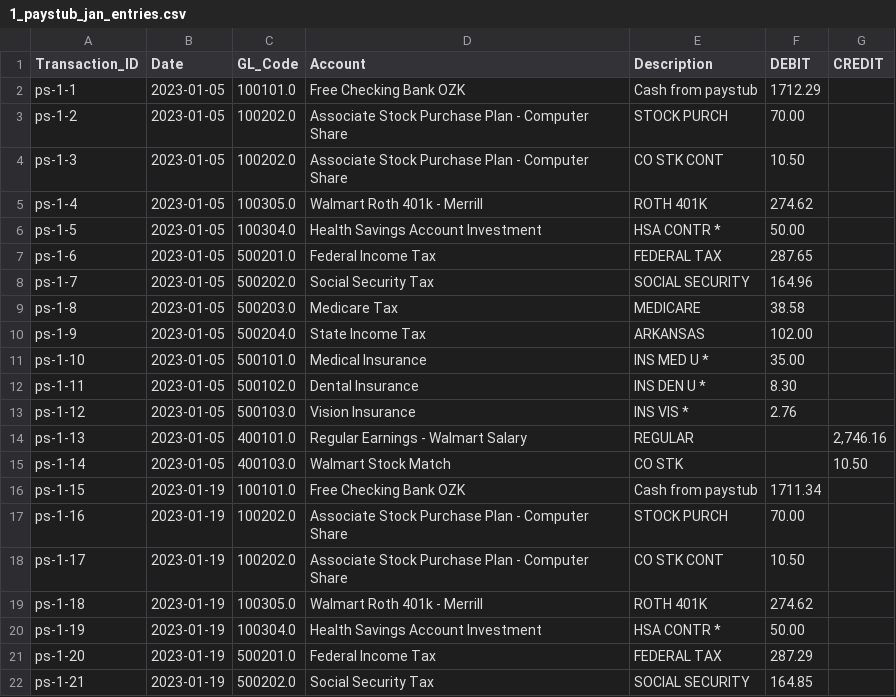
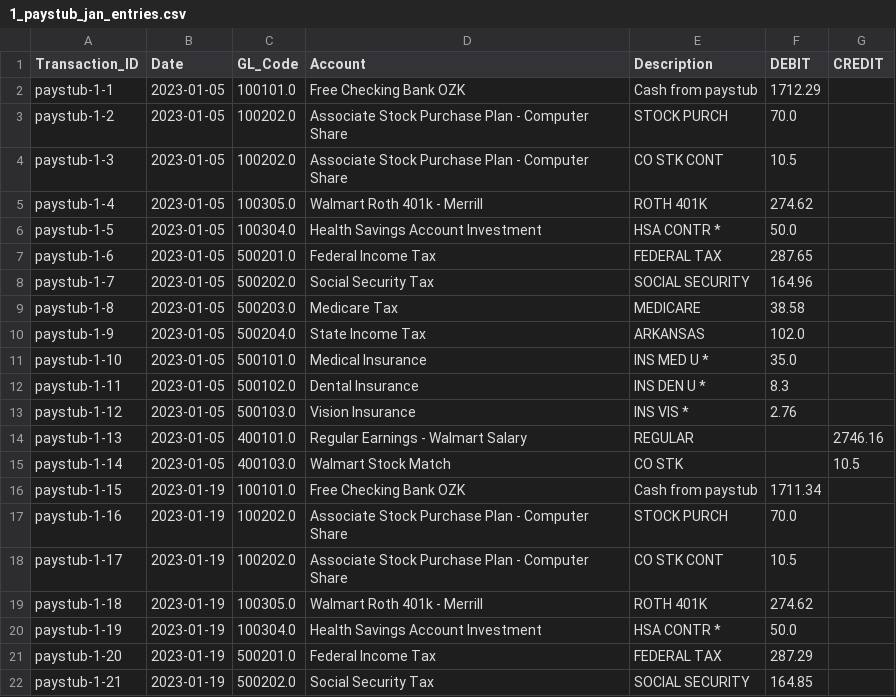
Before and after one commit to tascoma/personal-finance-app, a CSV file: data/outputs/journal_entries/1_paystub_jan_entries.csv, drawn as a sheet; only a part is shown; the diff covers the shown part only.

```diff
--- a/data/outputs/journal_entries/1_paystub_jan_entries.csv
+++ b/data/outputs/journal_entries/1_paystub_jan_entries.csv
@@ -1,22 +1,22 @@
 Transaction_ID,Date,GL_Code,Account,Description,DEBIT,CREDIT
-ps-1-1,2023-01-05,100101.0,Free Checking Bank OZK,Cash from paystub,1712.29,
-ps-1-2,2023-01-05,100202.0,Associate Stock Purchase Plan - Computer Share,STOCK PURCH,70.00,
-ps-1-3,2023-01-05,100202.0,Associate Stock Purchase Plan - Computer Share,CO STK CONT,10.50,
-ps-1-4,2023-01-05,100305.0,Walmart Roth 401k - Merrill ,ROTH 401K,274.62,
-ps-1-5,2023-01-05,100304.0,Health Savings Account Investment,HSA CONTR *,50.00,
-ps-1-6,2023-01-05,500201.0,Federal Income Tax,FEDERAL TAX,287.65,
-ps-1-7,2023-01-05,500202.0,Social Security Tax,SOCIAL SECURITY,164.96,
-ps-1-8,2023-01-05,500203.0,Medicare Tax,MEDICARE,38.58,
-ps-1-9,2023-01-05,500204.0,State Income Tax,ARKANSAS,102.00,
-ps-1-10,2023-01-05,500101.0,Medical Insurance,INS MED U *,35.00,
-ps-1-11,2023-01-05,500102.0,Dental Insurance,INS DEN U *,8.30,
-ps-1-12,2023-01-05,500103.0,Vision Insurance,INS VIS *,2.76,
-ps-1-13,2023-01-05,400101.0,Regular Earnings - Walmart Salary,REGULAR,,"2,746.16"
-ps-1-14,2023-01-05,400103.0,Walmart Stock Match,CO STK,,10.50
-ps-1-15,2023-01-19,100101.0,Free Checking Bank OZK,Cash from paystub,1711.34,
-ps-1-16,2023-01-19,100202.0,Associate Stock Purchase Plan - Computer Share,STOCK PURCH,70.00,
-ps-1-17,2023-01-19,100202.0,Associate Stock Purchase Plan - Computer Share,CO STK CONT,10.50,
-ps-1-18,2023-01-19,100305.0,Walmart Roth 401k - Merrill ,ROTH 401K,274.62,
-ps-1-19,2023-01-19,100304.0,Health Savings Account Investment,HSA CONTR *,50.00,
-ps-1-20,2023-01-19,500201.0,Federal Income Tax,FEDERAL TAX,287.29,
-ps-1-21,2023-01-19,500202.0,Social Security Tax,SOCIAL SECURITY,164.85,
+paystub-1-1,2023-01-05,100101.0,Free Checking Bank OZK,Cash from paystub,1712.29,
+paystub-1-2,2023-01-05,100202.0,Associate Stock Purchase Plan - Computer Share,STOCK PURCH,70.0,
+paystub-1-3,2023-01-05,100202.0,Associate Stock Purchase Plan - Computer Share,CO STK CONT,10.5,
+paystub-1-4,2023-01-05,100305.0,Walmart Roth 401k - Merrill ,ROTH 401K,274.62,
+paystub-1-5,2023-01-05,100304.0,Health Savings Account Investment,HSA CONTR *,50.0,
+paystub-1-6,2023-01-05,500201.0,Federal Income Tax,FEDERAL TAX,287.65,
+paystub-1-7,2023-01-05,500202.0,Social Security Tax,SOCIAL SECURITY,164.96,
+paystub-1-8,2023-01-05,500203.0,Medicare Tax,MEDICARE,38.58,
+paystub-1-9,2023-01-05,500204.0,State Income Tax,ARKANSAS,102.0,
+paystub-1-10,2023-01-05,500101.0,Medical Insurance,INS MED U *,35.0,
+paystub-1-11,2023-01-05,500102.0,Dental Insurance,INS DEN U *,8.3,
+paystub-1-12,2023-01-05,500103.0,Vision Insurance,INS VIS *,2.76,
+paystub-1-13,2023-01-05,400101.0,Regular Earnings - Walmart Salary,REGULAR,,2746.16
+paystub-1-14,2023-01-05,400103.0,Walmart Stock Match,CO STK,,10.5
+paystub-1-15,2023-01-19,100101.0,Free Checking Bank OZK,Cash from paystub,1711.34,
+paystub-1-16,2023-01-19,100202.0,Associate Stock Purchase Plan - Computer Share,STOCK PURCH,70.0,
+paystub-1-17,2023-01-19,100202.0,Associate Stock Purchase Plan - Computer Share,CO STK CONT,10.5,
+paystub-1-18,2023-01-19,100305.0,Walmart Roth 401k - Merrill ,ROTH 401K,274.62,
+paystub-1-19,2023-01-19,100304.0,Health Savings Account Investment,HSA CONTR *,50.0,
+paystub-1-20,2023-01-19,500201.0,Federal Income Tax,FEDERAL TAX,287.29,
+paystub-1-21,2023-01-19,500202.0,Social Security Tax,SOCIAL SECURITY,164.85,
```
Also changed, not shown: 10 edited cells elsewhere in this file, data/outputs/journal_entries/2_paystub_feb_entries.csv, data/outputs/journal_entries/3_paystub_mar_entries.csv, 4 other files.
